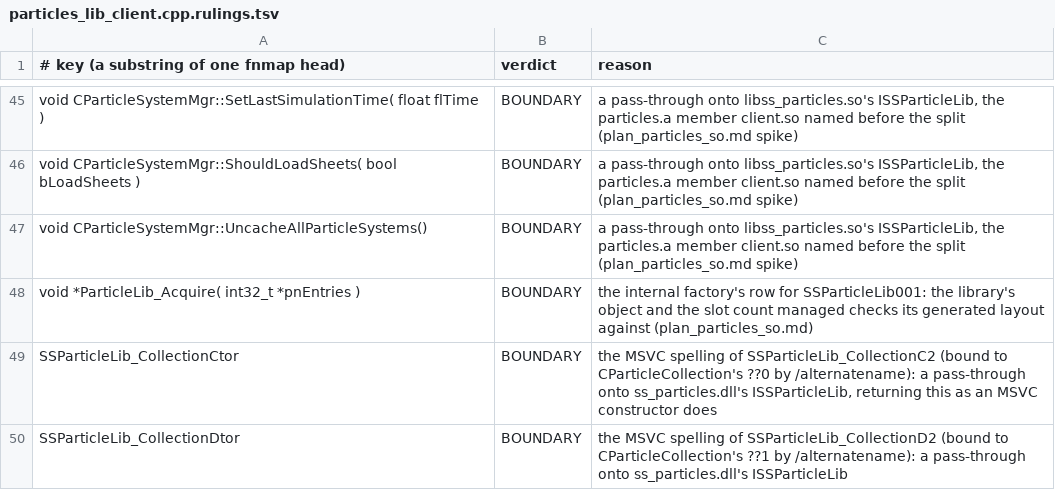
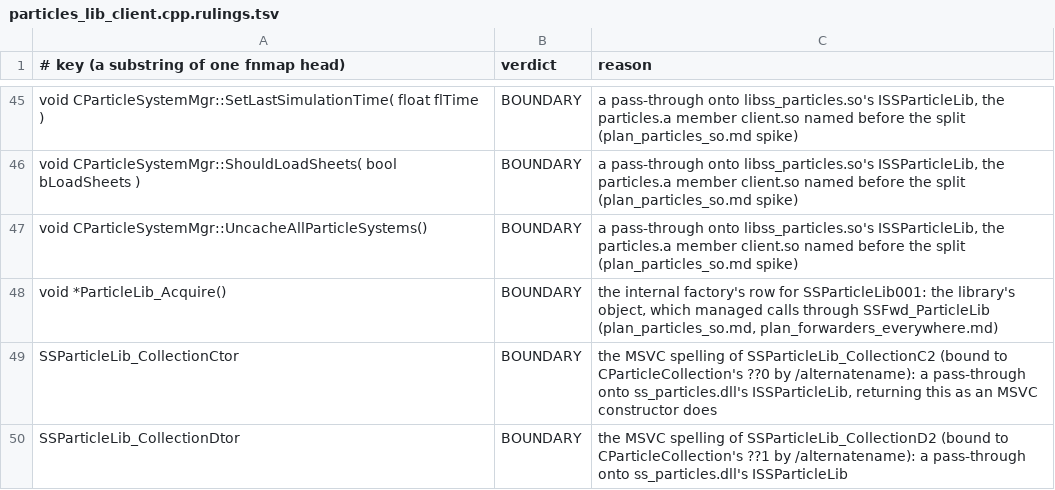
Before and after one commit to muflub/source-sdk-sharp, a TSV file: docs/shim-scope/client/particles_lib_client.cpp.rulings.tsv, drawn as a sheet; only a part is shown, gaps mark what is left out.

```diff
--- a/docs/shim-scope/client/particles_lib_client.cpp.rulings.tsv
+++ b/docs/shim-scope/client/particles_lib_client.cpp.rulings.tsv
@@ -47,3 +47,3 @@ void CParticleSystemMgr::ShouldLoadSheets( bool bLoadSheets )	BOUNDARY	a pass-th
 void CParticleSystemMgr::UncacheAllParticleSystems()	BOUNDARY	a pass-through onto libss_particles.so's ISSParticleLib, the particles.a member client.so named before the split (plan_particles_so.md spike)
-void *ParticleLib_Acquire( int32_t *pnEntries )	BOUNDARY	the internal factory's row for SSParticleLib001: the library's object and the slot count managed checks its generated layout against (plan_particles_so.md)
+void *ParticleLib_Acquire()	BOUNDARY	the internal factory's row for SSParticleLib001: the library's object, which managed calls through SSFwd_ParticleLib (plan_particles_so.md, plan_forwarders_everywhere.md)
 SSParticleLib_CollectionCtor	BOUNDARY	the MSVC spelling of SSParticleLib_CollectionC2 (bound to CParticleCollection's ??0 by /alternatename): a pass-through onto ss_particles.dll's ISSParticleLib, returning this as an MSVC constructor does
```
Also changed, not shown: docs/engineapi-areas.tsv, docs/shim-ratchet.tsv, 45 other files.
